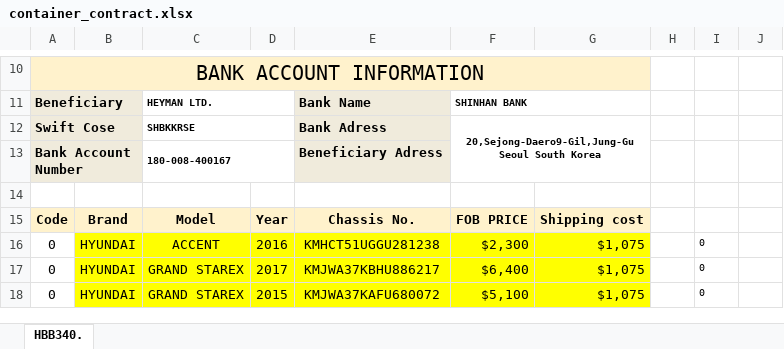
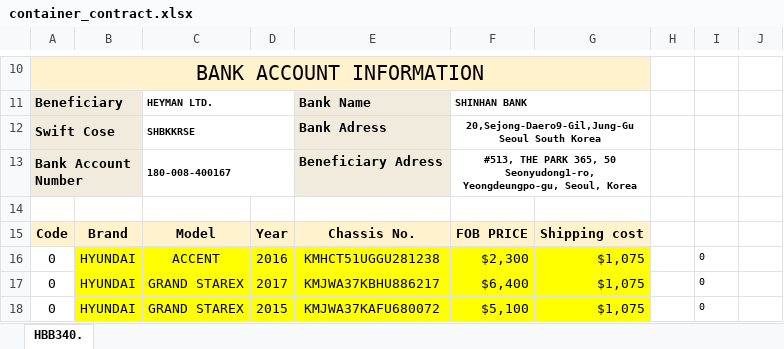
Before and after one commit to wlsdud10075-JIN/car-erp, an Excel workbook: resources/templates/heyman/container_contract.xlsx, sheet HBB340., drawn as a sheet; only a part is shown, gaps mark what is left out; values as stored, in another font and other column widths than the file's, no borders; charts and pictures not drawn; the diff names each change by its address in the sheet, - before the commit and + after, or states it on an @@ line.

```diff
--- a/resources/templates/heyman/container_contract.xlsx (sheet HBB340.)
+++ b/resources/templates/heyman/container_contract.xlsx (sheet HBB340.)
-F12:G13 merged
+F12:G12 merged
-F13: (empty)
+F13: #513, THE PARK 365, 50 Seonyudong1-ro, Yeongdeungpo-gu, Seoul, Korea
+F13:G13 merged
```
Also changed, not shown: resources/templates/heyman/roro_contract.xlsx, 5 other files.
